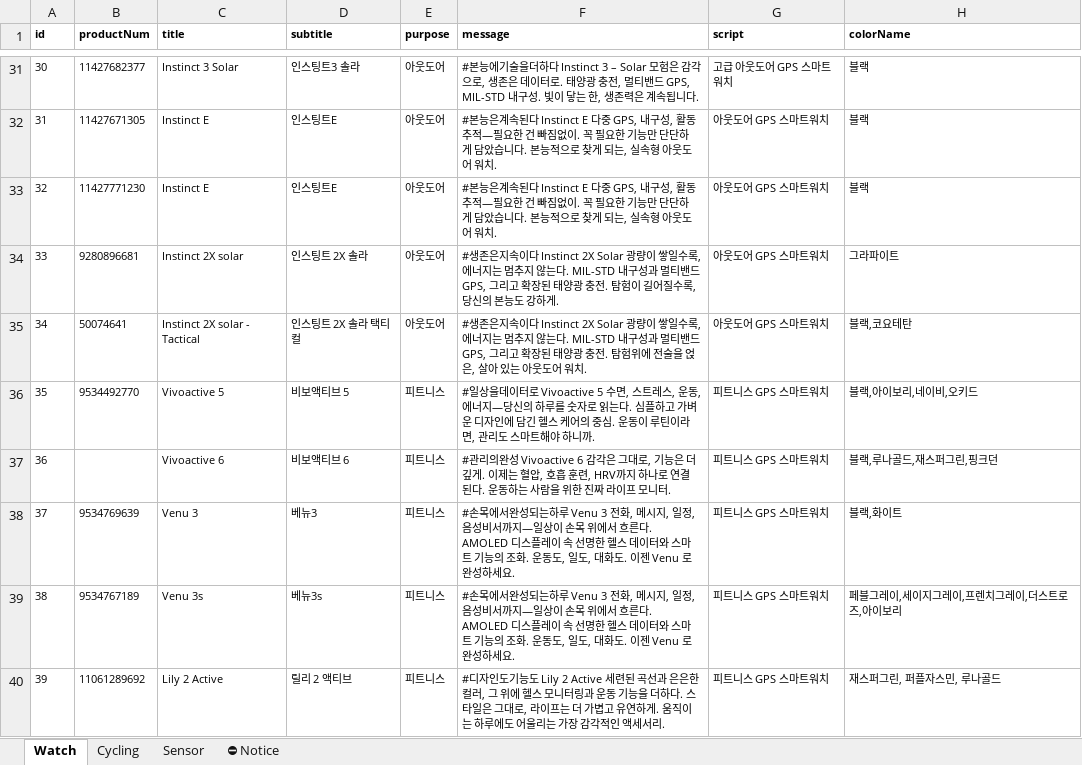
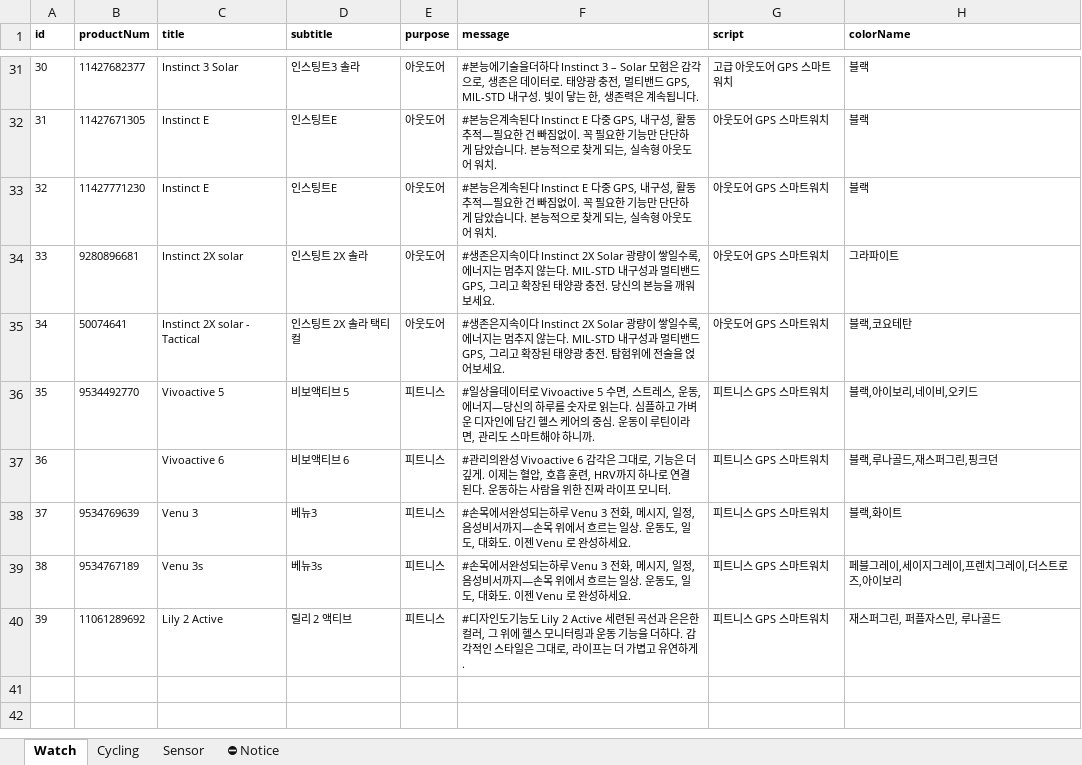
Before and after one commit to mscojl24/cobblesports, an Excel workbook: data/products.xlsx, sheet Watch, drawn as a sheet; only a part is shown, gaps mark what is left out; values as stored, in another font and other column widths than the file's, no borders; charts and pictures and conditional formats and table styles not drawn; the diff covers the shown part only; the diff names each change by its address in the sheet, - before the commit and + after, or states it on an @@ line.

```diff
--- a/data/products.xlsx (sheet Watch)
+++ b/data/products.xlsx (sheet Watch)
-F34 (message): …충전. 탐험이 길어질수록, 당신의 본능도 강하게.
+F34 (message): …충전. 당신의 본능을 깨워보세요.
-F35 (message): …술을 얹은, 살아 있는 아웃도어 워치.
+F35 (message): …술을 얹어보세요.
-F38:F39 (message): …서까지—일상이 손목 위에서 흐른다. AMOLED 디스플레이 속 선명한 헬스 데이터와 스마트 기능의 조화. 운동도…
+F38:F39 (message): …서까지—손목 위에서 흐르는 일상. 운동도…
-F40 (message): …더하다. 스타일은 그대로, 라이프는 더 가볍고 유연하게. 움직이는 하루에도 어울리는 가장 감각적인 액세서리.
+F40 (message): …더하다. 감각적인 스타일은 그대로, 라이프는 더 가볍고 유연하게.
```
Also changed, not shown: 18 edited cells elsewhere in this sheet, 8 other files.
